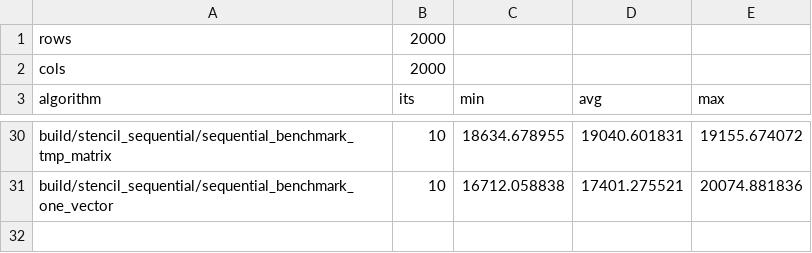
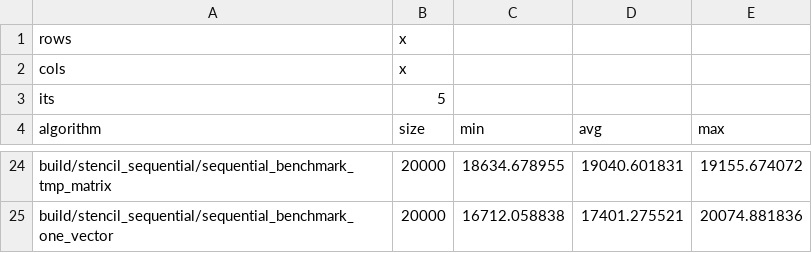
Before and after one commit to emmanuel099/par15, a CSV file: doc/jupiter_seq.csv, drawn as a sheet; only a part is shown, gaps mark what is left out; addresses are those after the commit; the diff covers the shown part only; the diff names each change by its address in the sheet, - before the commit and + after, or states it on an @@ line.

Commit message:
seq benchmarks should be matrix size % time

```diff
--- a/doc/jupiter_seq.csv
+++ b/doc/jupiter_seq.csv
-B1:B2 (size): 2000
+B1:B2 (size): x
+row 3: its | 5
-B4: its
+B4: size
-B24:B25 (size): 10
+B24:B25 (size): 20000
```
Also changed, not shown: 9 added rows, 16 removed rows and 9 edited cells elsewhere in this file, doc/saturn_seq.csv, 2 other files.
